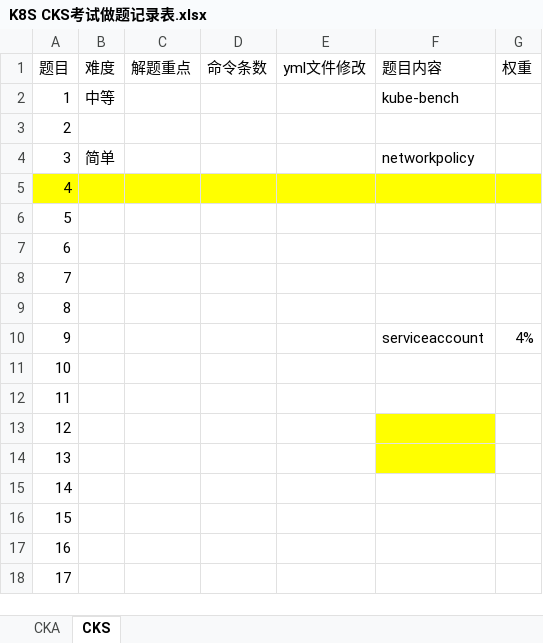
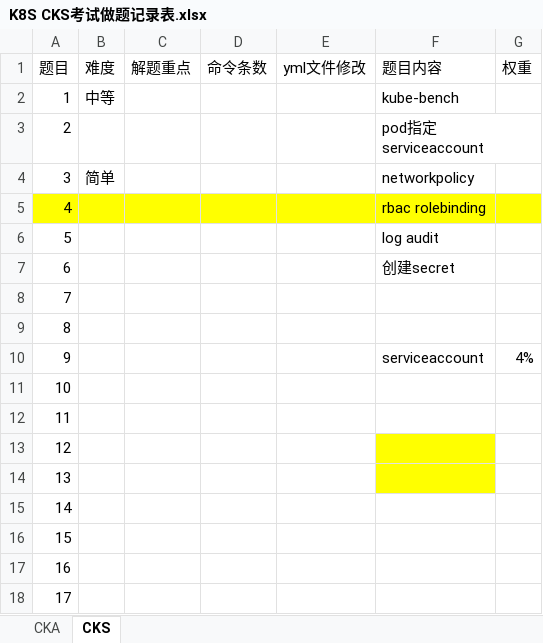
Before and after one commit to yuntou/cks, an Excel workbook: K8S CKS考试做题记录表.xlsx, sheet CKS, drawn as a sheet; values as stored, in another font and other column widths than the file's, no borders; the diff names each change by its address in the sheet, - before the commit and + after, or states it on an @@ line.

```diff
--- a/K8S CKS考试做题记录表.xlsx (sheet CKS)
+++ b/K8S CKS考试做题记录表.xlsx (sheet CKS)
-F3 (题目内容): (empty)
+F3 (题目内容): pod指定serviceaccount
-F5 (题目内容): (empty)
+F5 (题目内容): rbac rolebinding
-F6 (题目内容): (empty)
+F6 (题目内容): log audit
-F7 (题目内容): (empty)
+F7 (题目内容): 创建secret
```
Also changed, not shown: 1 other file.
